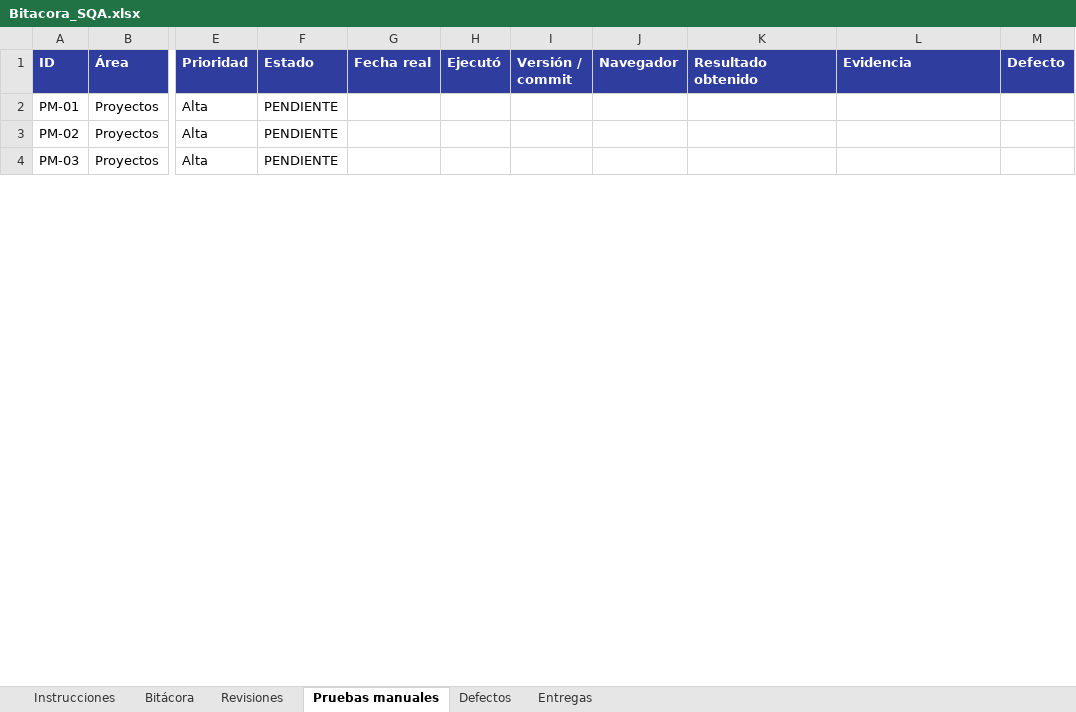
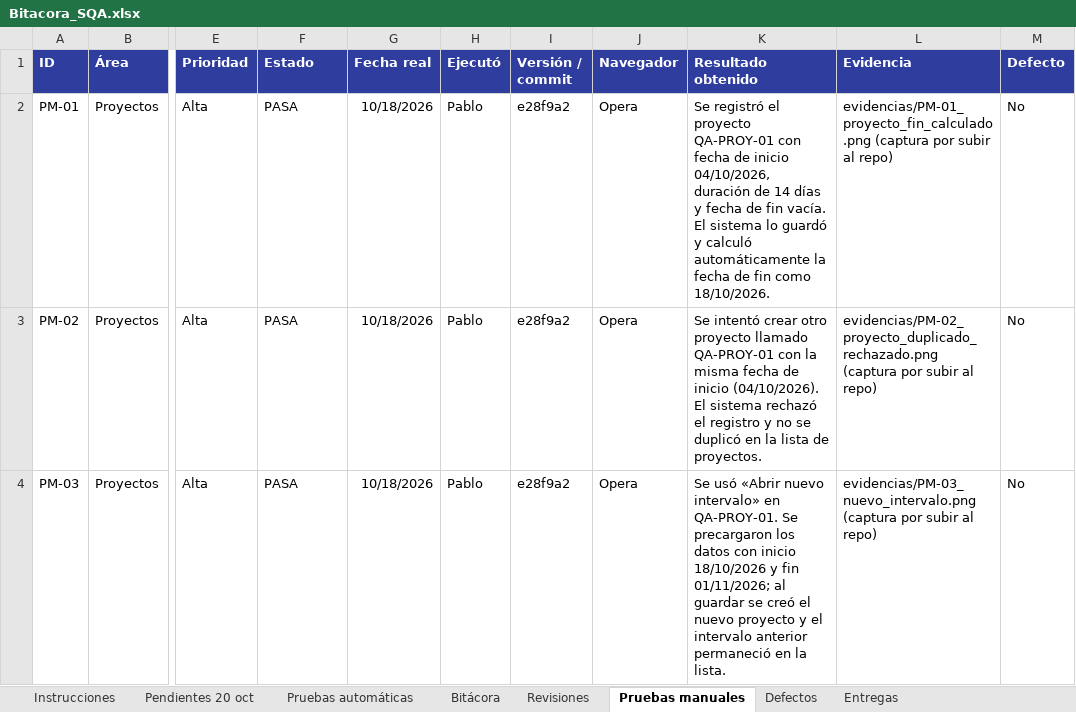
Before and after one commit to neylar-11/PspsControl, an Excel workbook: Bitacora_SQA.xlsx, sheet Pruebas manuales, drawn as a sheet; only a part is shown, gaps mark what is left out; values as stored, in another font and other column widths than the file's, no borders; charts and pictures not drawn; the diff covers the shown part only; the diff names each change by its address in the sheet, - before the commit and + after, or states it on an @@ line.

```diff
--- a/Bitacora_SQA.xlsx (sheet Pruebas manuales)
+++ b/Bitacora_SQA.xlsx (sheet Pruebas manuales)
+sheet tab: Pendientes 20 oct
+sheet tab: Pruebas automáticas
-F2:F4 (Estado): PENDIENTE
+F2:F4 (Estado): PASA
-G2:G4 (Fecha real): (empty)
+G2:G4 (Fecha real): 10/18/2026
-H2:H4 (Ejecutó): (empty)
+H2:H4 (Ejecutó): Pablo
-I2:I4 (Versión / commit): (empty)
+I2:I4 (Versión / commit): e28f9a2
-J2:J4 (Navegador): (empty)
+J2:J4 (Navegador): Opera
-K2 (Resultado obtenido): (empty)
+K2 (Resultado obtenido): Se registró el proyecto QA-PROY-01 con fecha de inicio 04/10/2026, duración de 14 días y fecha de fin vacía. El sistema lo guardó y calculó automáticamente la fecha de fin como 18/10/2026.
-L2 (Evidencia): (empty)
+L2 (Evidencia): evidencias/PM-01_proyecto_fin_calculado.png (captura por subir al repo)
-M2:M4 (Defecto): (empty)
+M2:M4 (Defecto): No
-K3 (Resultado obtenido): (empty)
+K3 (Resultado obtenido): Se intentó crear otro proyecto llamado QA-PROY-01 con la misma fecha de inicio (04/10/2026). El sistema rechazó el registro y no se duplicó en la lista de proyectos.
-L3 (Evidencia): (empty)
+L3 (Evidencia): evidencias/PM-02_proyecto_duplicado_rechazado.png (captura por subir al repo)
-K4 (Resultado obtenido): (empty)
+K4 (Resultado obtenido): Se usó «Abrir nuevo intervalo» en QA-PROY-01. Se precargaron los datos con inicio 18/10/2026 y fin 01/11/2026; al guardar se creó el nuevo proyecto y el intervalo anterior permaneció en la lista.
-L4 (Evidencia): (empty)
+L4 (Evidencia): evidencias/PM-03_nuevo_intervalo.png (captura por subir al repo)
```
Also changed, not shown: 119 edited cells elsewhere in this sheet, sheet Bitácora, sheet Revisiones, sheet Instrucciones, sheet Entregas, charts or pictures.
